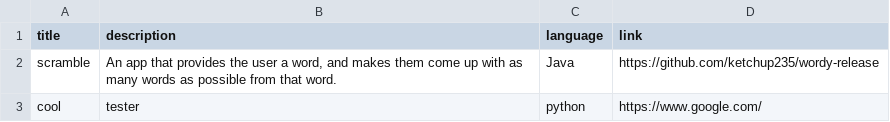
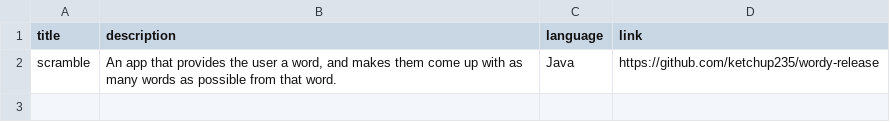
Before and after one commit to ketchup235/Dynamic-Portfolio, a CSV file: projects(Sheet1).csv, drawn as a sheet.

```diff
--- a/projects(Sheet1).csv
+++ b/projects(Sheet1).csv
@@ -2,2 +2 @@
 scramble,"An app that provides the user a word, and makes them come up with as many words as possible from that word.",Java,https://github.com/ketchup235/wordy-release
-cool,tester,python,https://www.google.com/
```
Also changed, not shown: 5 other files.
